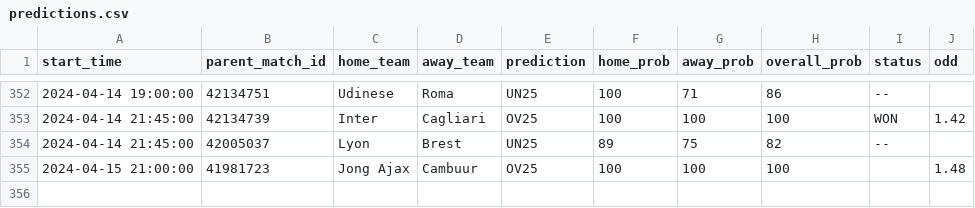
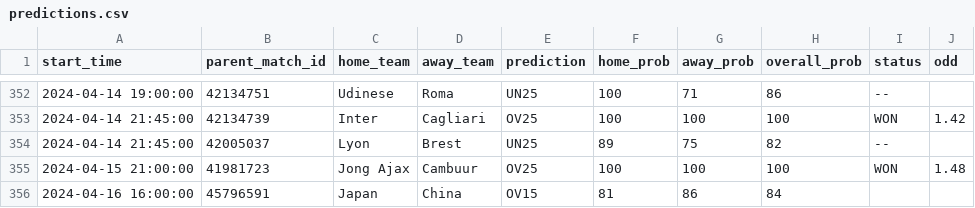
Before and after one commit to dennis-mutethia/soccer-predictions, a CSV file: docs/predictions.csv, drawn as a sheet; only a part is shown, gaps mark what is left out.

```diff
--- a/docs/predictions.csv
+++ b/docs/predictions.csv
@@ -354,2 +354,3 @@ start_time,parent_match_id,home_team,away_team,prediction,home_prob,away_prob,ov
 2024-04-14 21:45:00,42005037,Lyon,Brest,UN25,89,75,82,--,
-2024-04-15 21:00:00,41981723,Jong Ajax,Cambuur,OV25,100,100,100,,1.48
+2024-04-15 21:00:00,41981723,Jong Ajax,Cambuur,OV25,100,100,100,WON,1.48
+2024-04-16 16:00:00,45796591,Japan,China,OV15,81,86,84,,
```
Also changed, not shown: data/upcoming_matches.csv.
